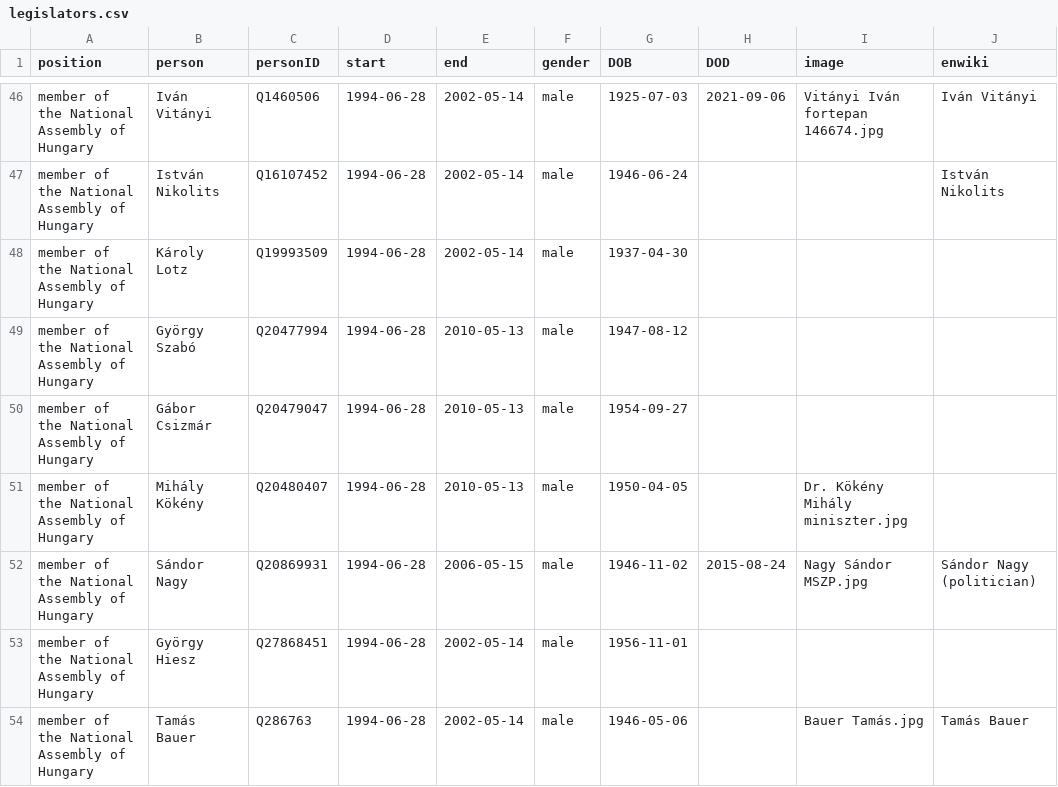
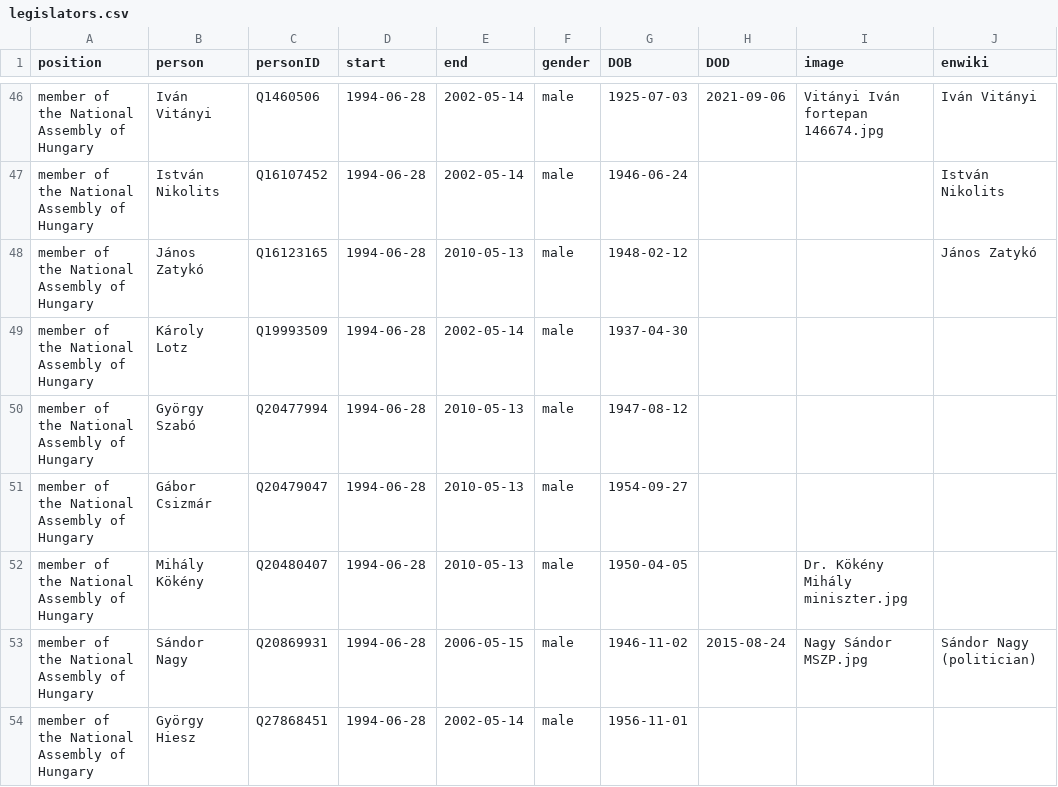
Before and after one commit to every-politician-scrapers/hungary-cabinet, a CSV file: html/legislators.csv, drawn as a sheet; only a part is shown, gaps mark what is left out; the shorter side is filled out with more unchanged rows; the diff covers the shown part only; the diff names each change by its address in the sheet, - before the commit and + after, or states it on an @@ line.

Commit message:
PCB update

```diff
--- a/html/legislators.csv
+++ b/html/legislators.csv
+row 48: member of the National Assembly of Hungary | János Zatykó | Q16123165 | 1994-06-28 | 2010-05-13 | male | 1948-02-12 |  |  | János Zatykó
```
Also changed, not shown: 5 added rows and 1 removed row elsewhere in this file.
